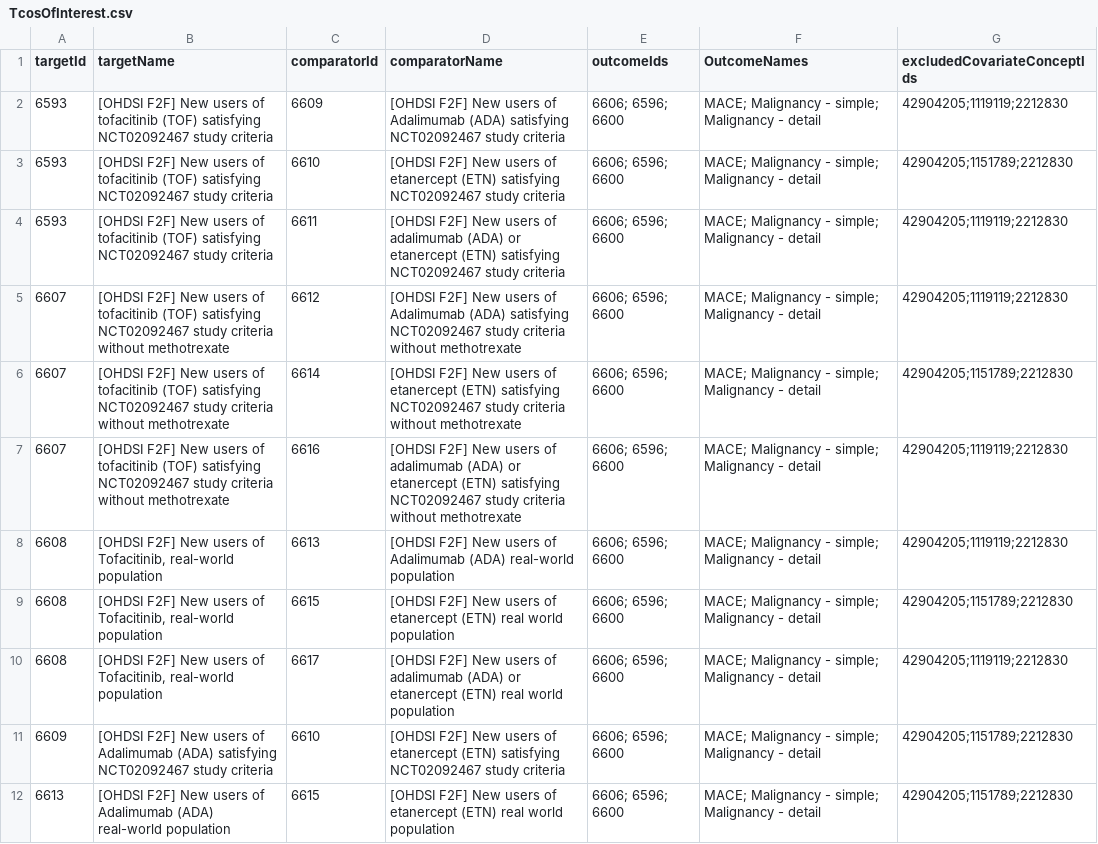
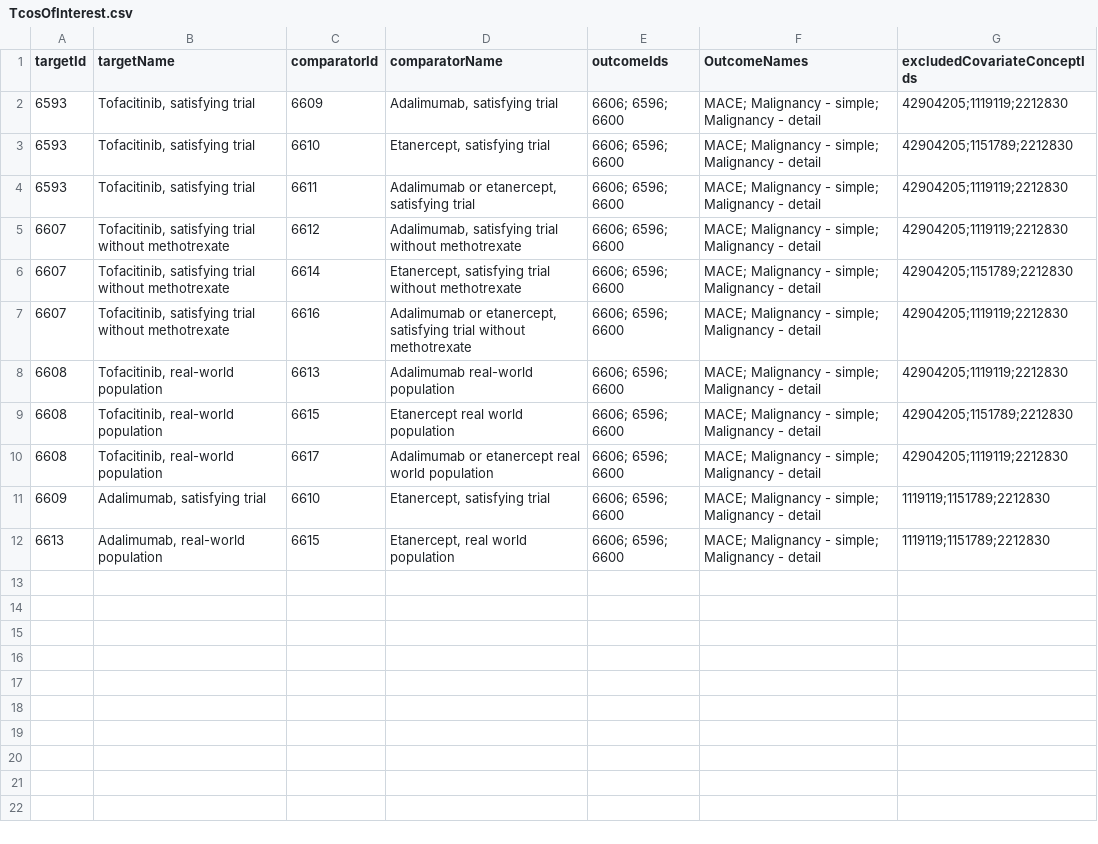
Before and after one commit to OHDSI/StudyProtocolSandbox, a CSV file: TofaRep/inst/settings/TcosOfInterest.csv, drawn as a sheet.

Commit message:
Fixing tcos file

```diff
--- a/TofaRep/inst/settings/TcosOfInterest.csv
+++ b/TofaRep/inst/settings/TcosOfInterest.csv
@@ -1,12 +1,12 @@
 targetId,targetName,comparatorId,comparatorName,outcomeIds,OutcomeNames,excludedCovariateConceptIds
-6593,[OHDSI F2F] New users of tofacitinib (TOF) satisfying NCT02092467 study criteria,6609,[OHDSI F2F] New users of Adalimumab (ADA) satisfying NCT02092467 study criteria,6606; 6596; 6600,MACE; Malignancy - simple; Malignancy - detail,42904205;1119119;2212830
-6593,[OHDSI F2F] New users of tofacitinib (TOF) satisfying NCT02092467 study criteria,6610,[OHDSI F2F] New users of etanercept (ETN) satisfying NCT02092467 study criteria,6606; 6596; 6600,MACE; Malignancy - simple; Malignancy - detail,42904205;1151789;2212830
-6593,[OHDSI F2F] New users of tofacitinib (TOF) satisfying NCT02092467 study criteria,6611,[OHDSI F2F] New users of adalimumab (ADA) or etanercept (ETN) satisfying NCT02092467 study criteria,6606; 6596; 6600,MACE; Malignancy - simple; Malignancy - detail,42904205;1119119;2212830
-6607,[OHDSI F2F] New users of tofacitinib (TOF) satisfying NCT02092467 study criteria without methotrexate,6612,[OHDSI F2F] New users of Adalimumab (ADA) satisfying NCT02092467 study criteria without methotrexate,6606; 6596; 6600,MACE; Malignancy - simple; Malignancy - detail,42904205;1119119;2212830
-6607,[OHDSI F2F] New users of tofacitinib (TOF) satisfying NCT02092467 study criteria without methotrexate,6614,[OHDSI F2F] New users of etanercept (ETN) satisfying NCT02092467 study criteria without methotrexate,6606; 6596; 6600,MACE; Malignancy - simple; Malignancy - detail,42904205;1151789;2212830
-6607,[OHDSI F2F] New users of tofacitinib (TOF) satisfying NCT02092467 study criteria without methotrexate,6616,[OHDSI F2F] New users of adalimumab (ADA) or etanercept (ETN) satisfying NCT02092467 study criteria without methotrexate,6606; 6596; 6600,MACE; Malignancy - simple; Malignancy - detail,42904205;1119119;2212830
-6608,"[OHDSI F2F] New users of Tofacitinib, real-world population",6613,[OHDSI F2F] New users of Adalimumab (ADA) real-world population,6606; 6596; 6600,MACE; Malignancy - simple; Malignancy - detail,42904205;1119119;2212830
-6608,"[OHDSI F2F] New users of Tofacitinib, real-world population",6615,[OHDSI F2F] New users of etanercept (ETN) real world population,6606; 6596; 6600,MACE; Malignancy - simple; Malignancy - detail,42904205;1151789;2212830
-6608,"[OHDSI F2F] New users of Tofacitinib, real-world population",6617,[OHDSI F2F] New users of adalimumab (ADA) or etanercept (ETN) real world population,6606; 6596; 6600,MACE; Malignancy - simple; Malignancy - detail,42904205;1119119;2212830
-6609,[OHDSI F2F] New users of Adalimumab (ADA) satisfying NCT02092467 study criteria,6610,[OHDSI F2F] New users of etanercept (ETN) satisfying NCT02092467 study criteria,6606; 6596; 6600,MACE; Malignancy - simple; Malignancy - detail,42904205;1151789;2212830
-6613,[OHDSI F2F] New users of Adalimumab (ADA) real-world population,6615,[OHDSI F2F] New users of etanercept (ETN) real world population,6606; 6596; 6600,MACE; Malignancy - simple; Malignancy - detail,42904205;1151789;2212830
+6593,"Tofacitinib, satisfying trial",6609,"Adalimumab, satisfying trial",6606; 6596; 6600,MACE; Malignancy - simple; Malignancy - detail,42904205;1119119;2212830
+6593,"Tofacitinib, satisfying trial",6610,"Etanercept, satisfying trial",6606; 6596; 6600,MACE; Malignancy - simple; Malignancy - detail,42904205;1151789;2212830
+6593,"Tofacitinib, satisfying trial",6611,"Adalimumab or etanercept, satisfying trial",6606; 6596; 6600,MACE; Malignancy - simple; Malignancy - detail,42904205;1119119;2212830
+6607,"Tofacitinib, satisfying trial without methotrexate",6612,"Adalimumab, satisfying trial without methotrexate",6606; 6596; 6600,MACE; Malignancy - simple; Malignancy - detail,42904205;1119119;2212830
+6607,"Tofacitinib, satisfying trial without methotrexate",6614,"Etanercept, satisfying trial without methotrexate",6606; 6596; 6600,MACE; Malignancy - simple; Malignancy - detail,42904205;1151789;2212830
+6607,"Tofacitinib, satisfying trial without methotrexate",6616,"Adalimumab or etanercept, satisfying trial without methotrexate",6606; 6596; 6600,MACE; Malignancy - simple; Malignancy - detail,42904205;1119119;2212830
+6608,"Tofacitinib, real-world population",6613,Adalimumab real-world population,6606; 6596; 6600,MACE; Malignancy - simple; Malignancy - detail,42904205;1119119;2212830
+6608,"Tofacitinib, real-world population",6615,Etanercept real world population,6606; 6596; 6600,MACE; Malignancy - simple; Malignancy - detail,42904205;1151789;2212830
+6608,"Tofacitinib, real-world population",6617,Adalimumab or etanercept real world population,6606; 6596; 6600,MACE; Malignancy - simple; Malignancy - detail,42904205;1119119;2212830
+6609,"Adalimumab, satisfying trial",6610,"Etanercept, satisfying trial",6606; 6596; 6600,MACE; Malignancy - simple; Malignancy - detail,1119119;1151789;2212830
+6613,"Adalimumab, real-world population",6615,"Etanercept, real world population",6606; 6596; 6600,MACE; Malignancy - simple; Malignancy - detail,1119119;1151789;2212830
```
